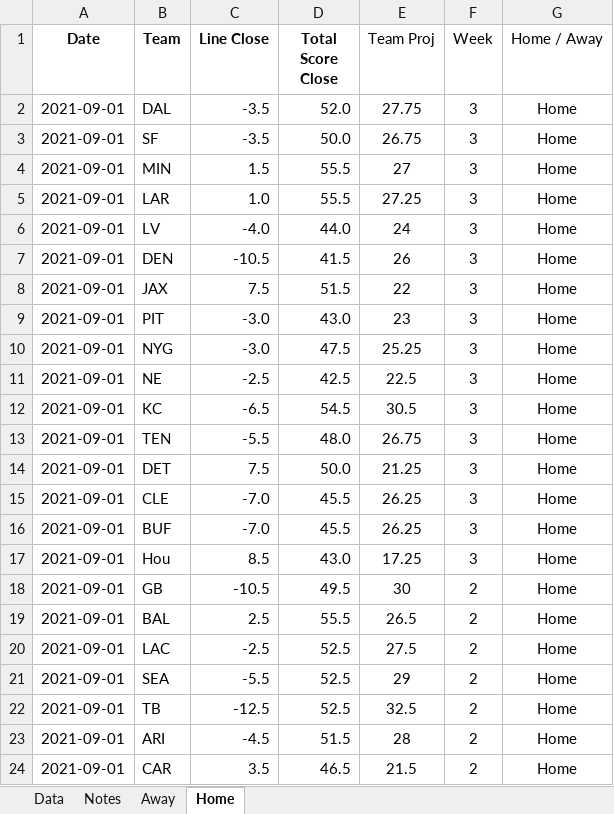
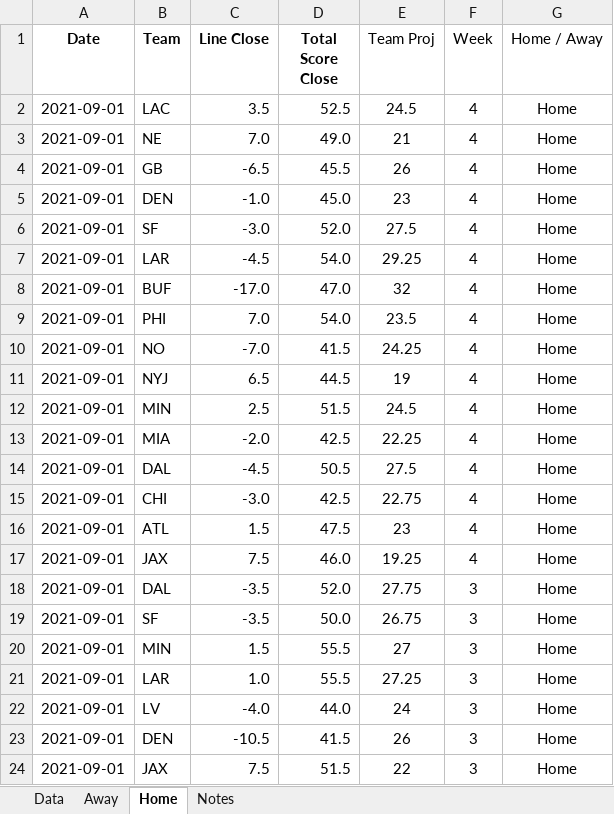
Before and after one commit to KPMcDonough49/daily_fantasy, an Excel workbook: Data/clean_nfl_historic_betting_data.xlsx, sheet Home, drawn as a sheet; only a part is shown; the shorter side is filled out with more unchanged rows; values as stored, in another font and other column widths than the file's, no borders; the diff names each change by its address in the sheet, - before the commit and + after, or states it on an @@ line.

```diff
--- a/Data/clean_nfl_historic_betting_data.xlsx (sheet Home)
+++ b/Data/clean_nfl_historic_betting_data.xlsx (sheet Home)
@@ sheet tab order changed: Data | Away | Home | Notes @@
+row 2: 2021-09-01 | LAC | 3.5 | 52.5 | 24.5 | 4 | Home
+row 3: 2021-09-01 | NE | 7.0 | 49.0 | 21 | 4 | Home
+row 4: 2021-09-01 | GB | -6.5 | 45.5 | 26 | 4 | Home
+row 5: 2021-09-01 | DEN | -1.0 | 45.0 | 23 | 4 | Home
+row 6: 2021-09-01 | SF | -3.0 | 52.0 | 27.5 | 4 | Home
+row 7: 2021-09-01 | LAR | -4.5 | 54.0 | 29.25 | 4 | Home
+row 8: 2021-09-01 | BUF | -17.0 | 47.0 | 32 | 4 | Home
+row 9: 2021-09-01 | PHI | 7.0 | 54.0 | 23.5 | 4 | Home
+row 10: 2021-09-01 | NO | -7.0 | 41.5 | 24.25 | 4 | Home
+row 11: 2021-09-01 | NYJ | 6.5 | 44.5 | 19 | 4 | Home
+row 12: 2021-09-01 | MIN | 2.5 | 51.5 | 24.5 | 4 | Home
+row 13: 2021-09-01 | MIA | -2.0 | 42.5 | 22.25 | 4 | Home
+row 14: 2021-09-01 | DAL | -4.5 | 50.5 | 27.5 | 4 | Home
+row 15: 2021-09-01 | CHI | -3.0 | 42.5 | 22.75 | 4 | Home
+row 16: 2021-09-01 | ATL | 1.5 | 47.5 | 23 | 4 | Home
+row 17: 2021-09-01 | JAX | 7.5 | 46.0 | 19.25 | 4 | Home
```
Also changed, not shown: sheet Data, sheet Away, 9 other files.
